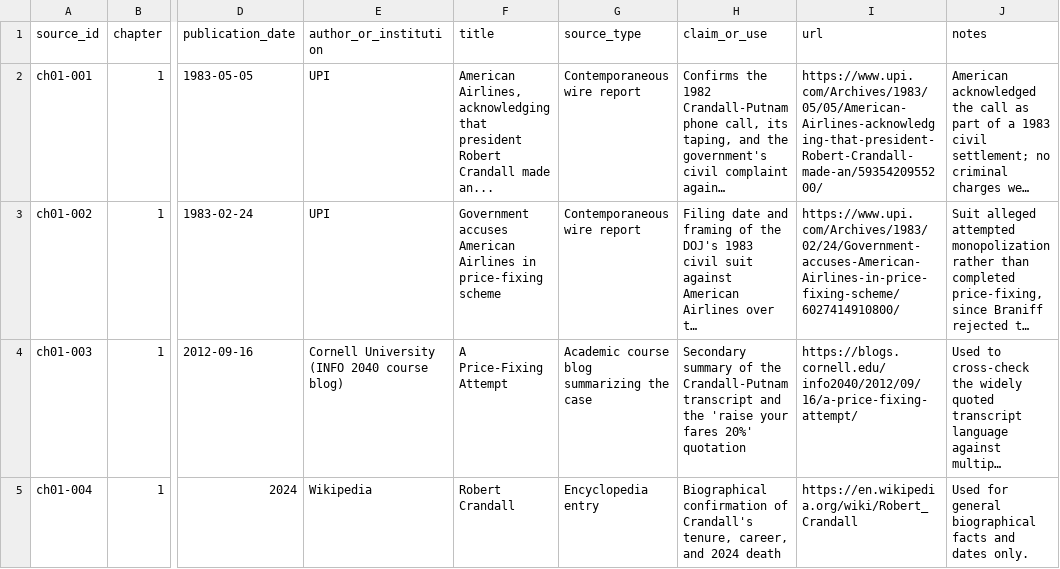
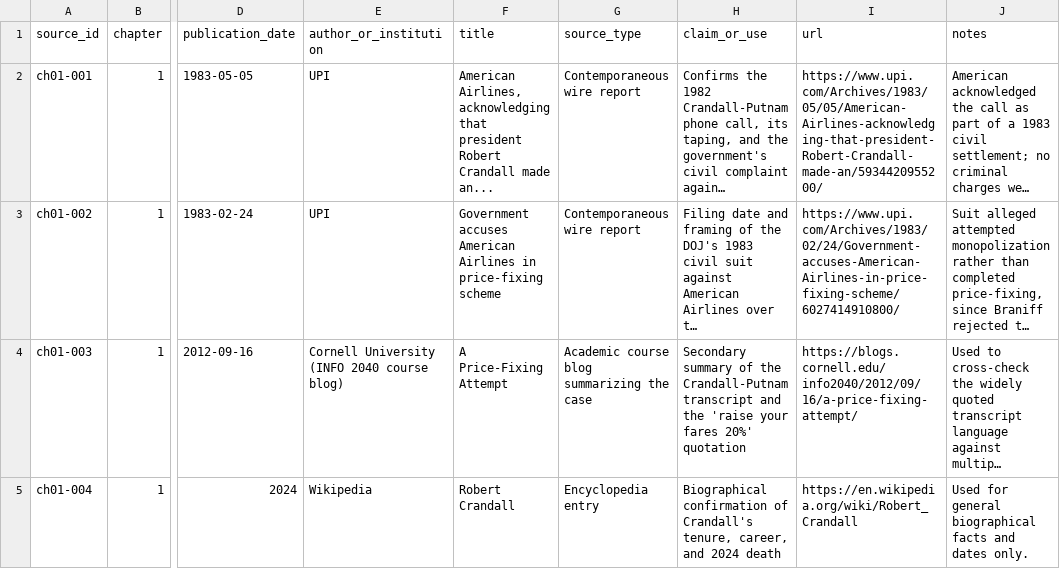
Before and after one commit to Svyable/shelf, a CSV file: books/silent-cartel/research/source-ledger.csv, drawn as a sheet; only a part is shown, gaps mark what is left out; long unchanged cells end in …; the diff names each change by its address in the sheet, - before the commit and + after, or states it on an @@ line.

Commit message:
Verify Silent Cartel research ledger

```diff
--- a/books/silent-cartel/research/source-ledger.csv
+++ b/books/silent-cartel/research/source-ledger.csv
-I2 (url): https://www.upi.com/Archives/1983/05/05/American-Airlines-acknowledging-that-president-Robert-Crandall-made-an/5935420955200/
+I2 (url): https://www.upi.com/Archives/1983/05/05/American-Airlines-acknowledging-that-president-Robert-Crandall-made-an/5934420955200/
```
